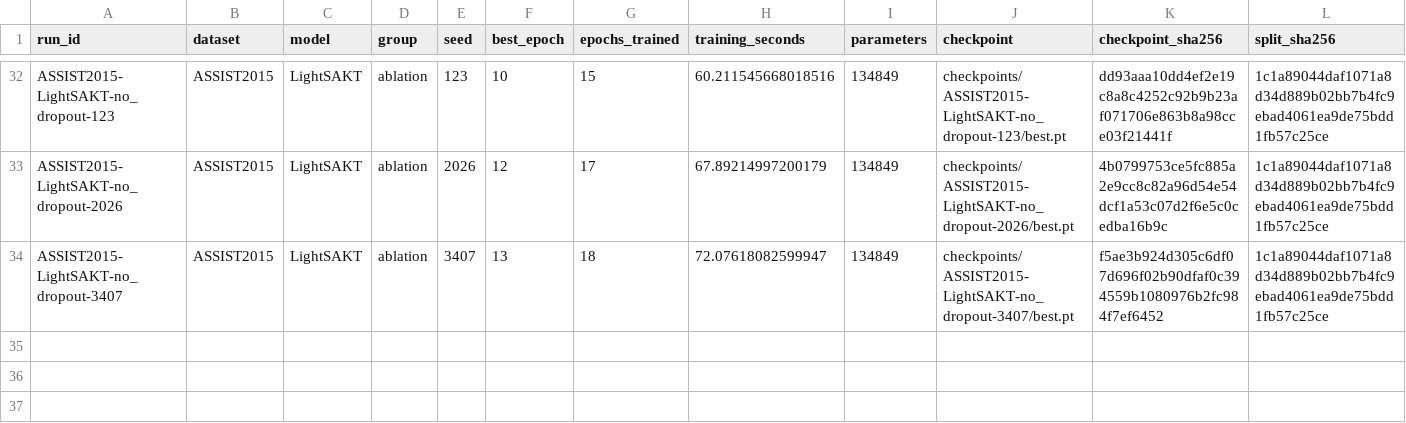
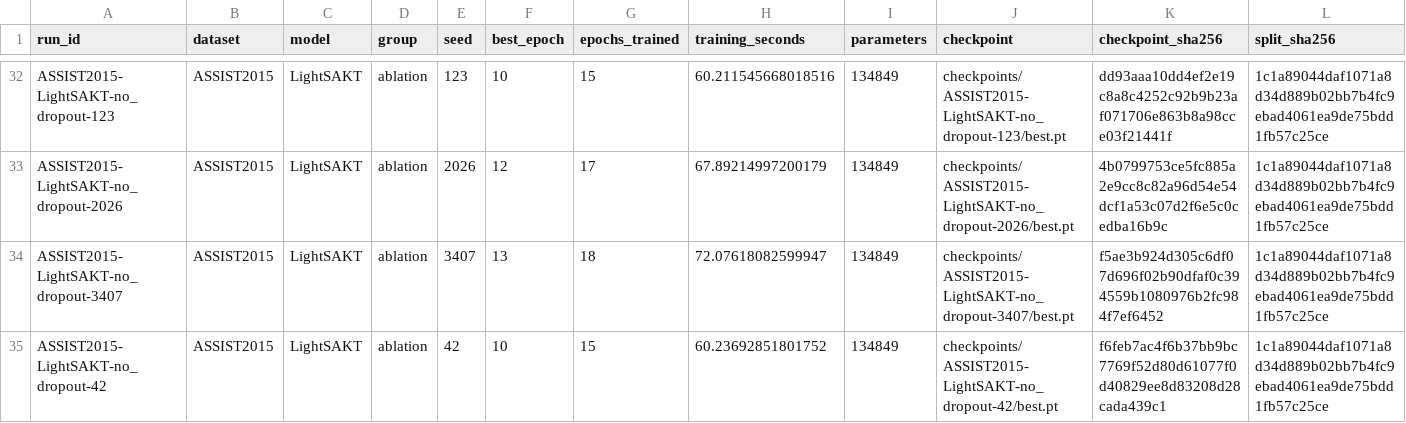
Before and after one commit to Tanishgupta28/LightSAKT2, a CSV file: results/tables/Table_8_partial.csv, drawn as a sheet; only a part is shown, gaps mark what is left out; rows hold the shown columns only; the diff names each change by its address in the sheet, - before the commit and + after, or states it on an @@ line.

```diff
--- a/results/tables/Table_8_partial.csv
+++ b/results/tables/Table_8_partial.csv
+row 35: ASSIST2015-LightSAKT-no_dropout-42 | ASSIST2015 | LightSAKT | ablation | 42 | 10 | 15 | 60.23692851801752 | 134849 | checkpoints/ASSIST2015-LightSAKT-no_dropout-42/best.pt | f6feb7ac4f6b37bb9bc7769f52d80d61077f0d40829ee8d83208d28cada439c1 | 1c1a89044daf1071a8d34d889b02bb7b4fc9ebad4061ea9de75bdd1fb57c25ce
```
Also changed, not shown: reports/ETA_MEASURED_TIMINGS.csv, reports/ETA_PHASE_MODEL_DATASET.csv, 35 other files.
